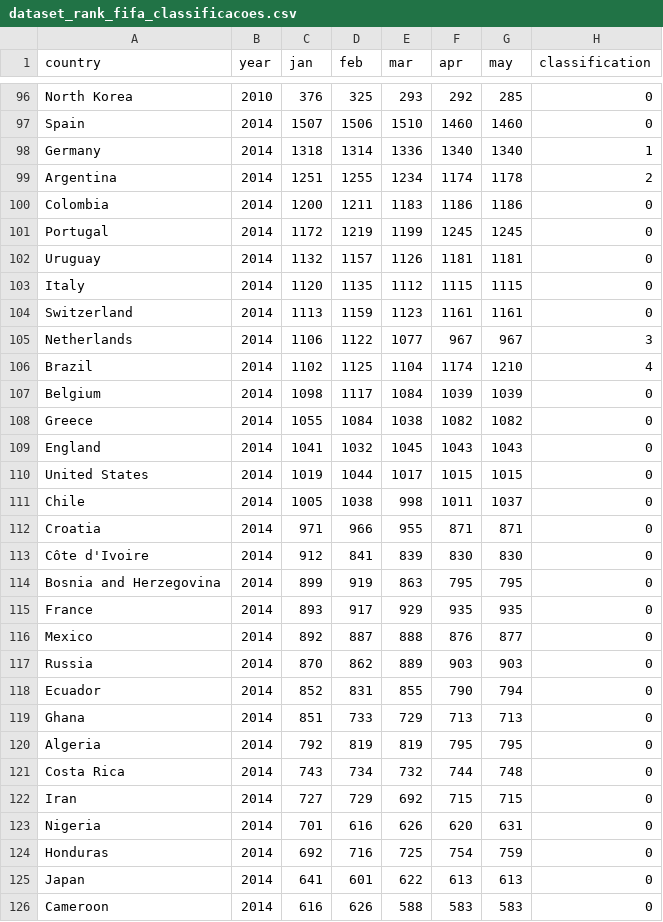
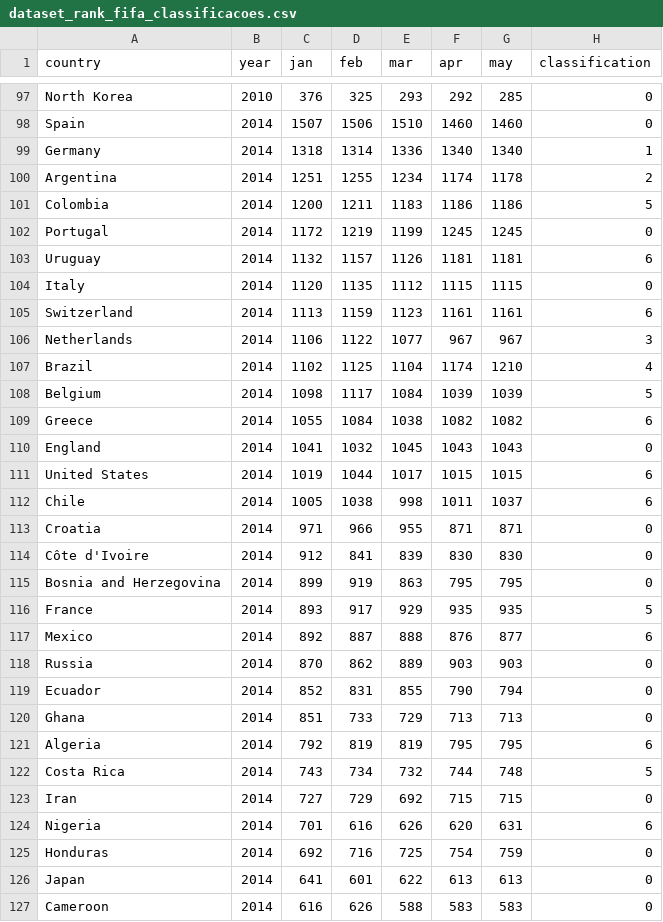
Before and after one commit to wenneton/copa2018ML, a CSV file: dataset_rank_fifa_classificacoes.csv, drawn as a sheet; only a part is shown, gaps mark what is left out; the diff covers the shown part only.

```diff
--- a/dataset_rank_fifa_classificacoes.csv
+++ b/dataset_rank_fifa_classificacoes.csv
@@ -99,14 +100,14 @@ Germany,2014,1318,1314,1336,1340,1340,1
 Argentina,2014,1251,1255,1234,1174,1178,2
-Colombia,2014,1200,1211,1183,1186,1186,0
+Colombia,2014,1200,1211,1183,1186,1186,5
 Portugal,2014,1172,1219,1199,1245,1245,0
-Uruguay,2014,1132,1157,1126,1181,1181,0
+Uruguay,2014,1132,1157,1126,1181,1181,6
 Italy,2014,1120,1135,1112,1115,1115,0
-Switzerland,2014,1113,1159,1123,1161,1161,0
+Switzerland,2014,1113,1159,1123,1161,1161,6
 Netherlands,2014,1106,1122,1077,967,967,3
 Brazil,2014,1102,1125,1104,1174,1210,4
-Belgium,2014,1098,1117,1084,1039,1039,0
-Greece,2014,1055,1084,1038,1082,1082,0
+Belgium,2014,1098,1117,1084,1039,1039,5
+Greece,2014,1055,1084,1038,1082,1082,6
 England,2014,1041,1032,1045,1043,1043,0
-United States,2014,1019,1044,1017,1015,1015,0
-Chile,2014,1005,1038,998,1011,1037,0
+United States,2014,1019,1044,1017,1015,1015,6
+Chile,2014,1005,1038,998,1011,1037,6
 Croatia,2014,971,966,955,871,871,0
@@ -114,4 +115,4 @@ Côte d'Ivoire,2014,912,841,839,830,830,0
 Bosnia and Herzegovina,2014,899,919,863,795,795,0
-France,2014,893,917,929,935,935,0
-Mexico,2014,892,887,888,876,877,0
+France,2014,893,917,929,935,935,5
+Mexico,2014,892,887,888,876,877,6
 Russia,2014,870,862,889,903,903,0
@@ -119,6 +120,6 @@ Ecuador,2014,852,831,855,790,794,0
 Ghana,2014,851,733,729,713,713,0
-Algeria,2014,792,819,819,795,795,0
-Costa Rica,2014,743,734,732,744,748,0
+Algeria,2014,792,819,819,795,795,6
+Costa Rica,2014,743,734,732,744,748,5
 Iran,2014,727,729,692,715,715,0
-Nigeria,2014,701,616,626,620,631,0
+Nigeria,2014,701,616,626,620,631,6
 Honduras,2014,692,716,725,754,759,0
```
Also changed, not shown: 1 added row and 36 edited cells elsewhere in this file, 1 other file.
